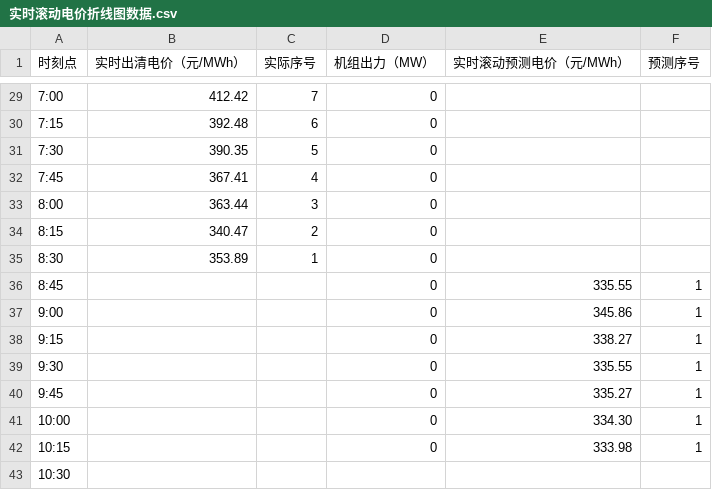
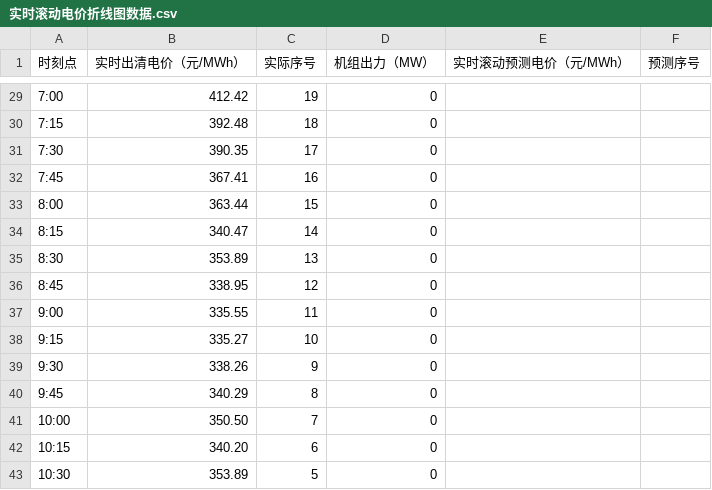
Before and after one commit to arliu633-glitch/hb-price-chart-public, a CSV file: 实时滚动电价折线图数据.csv, drawn as a sheet; only a part is shown, gaps mark what is left out; the diff covers the shown part only.

```diff
--- a/实时滚动电价折线图数据.csv
+++ b/实时滚动电价折线图数据.csv
@@ -29,15 +29,15 @@
-7:00,412.42,7,0,,
-7:15,392.48,6,0,,
-7:30,390.35,5,0,,
-7:45,367.41,4,0,,
-8:00,363.44,3,0,,
-8:15,340.47,2,0,,
-8:30,353.89,1,0,,
-8:45,,,0,335.55,1
-9:00,,,0,345.86,1
-9:15,,,0,338.27,1
-9:30,,,0,335.55,1
-9:45,,,0,335.27,1
-10:00,,,0,334.30,1
-10:15,,,0,333.98,1
-10:30,,,,,
+7:00,412.42,19,0,,
+7:15,392.48,18,0,,
+7:30,390.35,17,0,,
+7:45,367.41,16,0,,
+8:00,363.44,15,0,,
+8:15,340.47,14,0,,
+8:30,353.89,13,0,,
+8:45,338.95,12,0,,
+9:00,335.55,11,0,,
+9:15,335.27,10,0,,
+9:30,338.26,9,0,,
+9:45,340.29,8,0,,
+10:00,350.50,7,0,,
+10:15,340.20,6,0,,
+10:30,353.89,5,0,,
```
Also changed, not shown: 60 edited cells elsewhere in this file, 3 other files.
